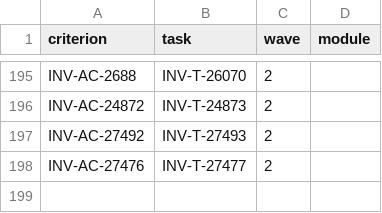
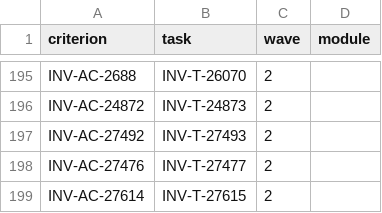
Before and after one commit to dynokore/DynoGST, a TSV file: svc-access/ac-keys.tsv, drawn as a sheet; only a part is shown, gaps mark what is left out.

```diff
--- a/svc-access/ac-keys.tsv
+++ b/svc-access/ac-keys.tsv
@@ -198 +198,2 @@ INV-AC-27492	INV-T-27493	2
 INV-AC-27476	INV-T-27477	2
+INV-AC-27614	INV-T-27615	2
```
